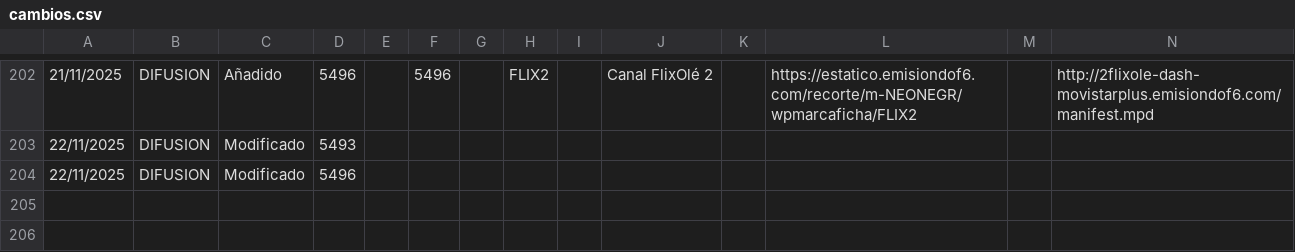
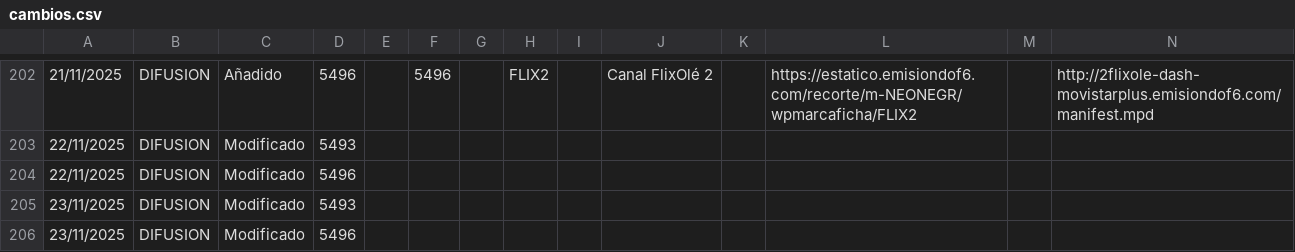
Before and after one commit to parotris3/Mfeed, a CSV file: cambios.csv, drawn as a sheet; only a part is shown, gaps mark what is left out; rows hold the shown columns only; the diff names each change by its address in the sheet, - before the commit and + after, or states it on an @@ line.

```diff
--- a/cambios.csv
+++ b/cambios.csv
+row 205: 23/11/2025 | DIFUSION | Modificado | 5493
+row 206: 23/11/2025 | DIFUSION | Modificado | 5496
```
